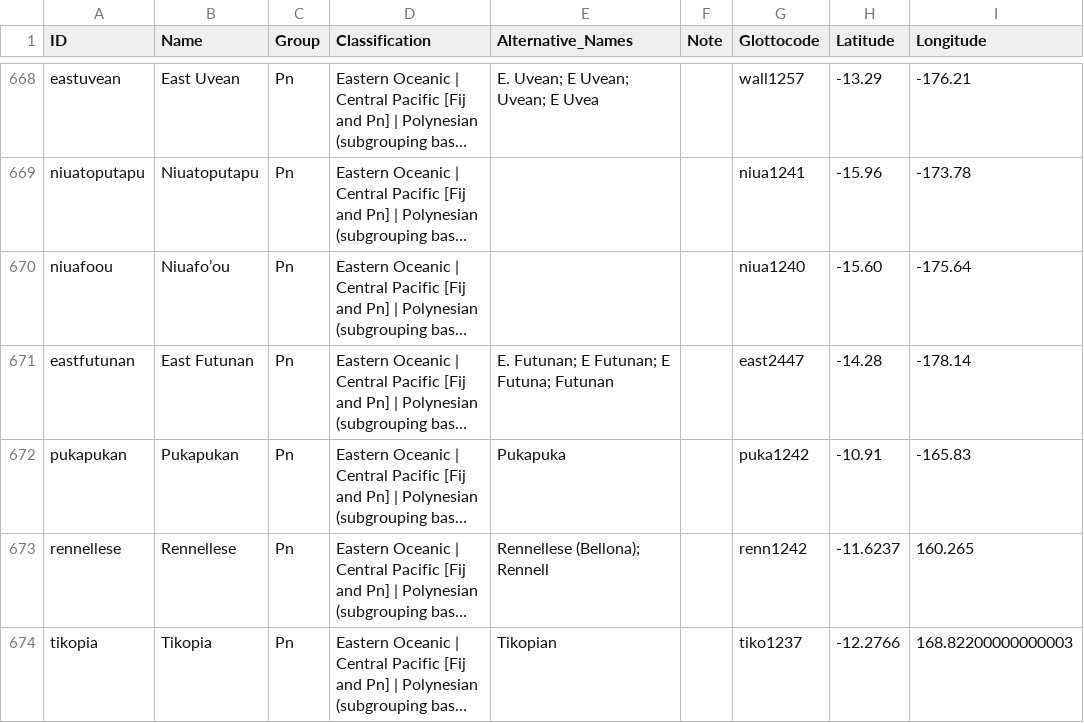
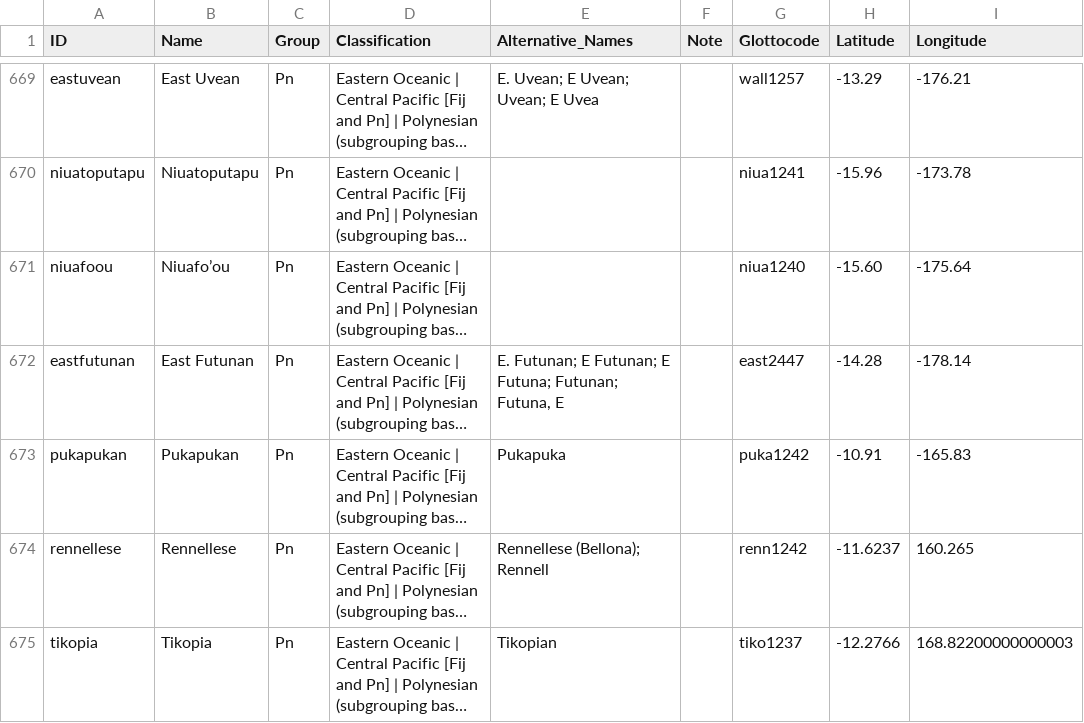
Before and after one commit to lexibank/tlopo, a CSV file: etc/languages.csv, drawn as a sheet; only a part is shown, gaps mark what is left out; long unchanged cells end in …; addresses are those after the commit; the diff covers the shown part only; the diff names each change by its address in the sheet, - before the commit and + after, or states it on an @@ line.

Commit message:
adding more spelling variants

```diff
--- a/etc/languages.csv
+++ b/etc/languages.csv
-E672 (Alternative_Names): …E Futuna; Futunan
+E672 (Alternative_Names): …E Futuna; Futunan; Futuna, E
```
Also changed, not shown: 1 added row and 35 edited cells elsewhere in this file.
